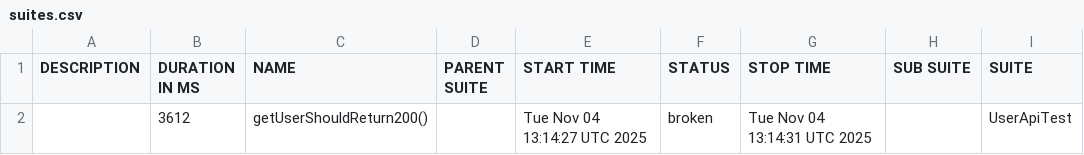
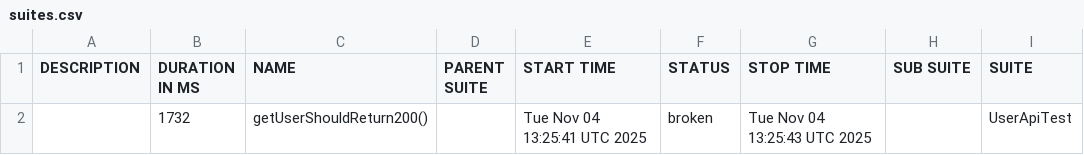
Before and after one commit to RodionYeremeiev/demo_taf_ui_api, a CSV file: api-tests/data/suites.csv, drawn as a sheet; only a part is shown; the diff names each change by its address in the sheet, - before the commit and + after, or states it on an @@ line.

```diff
--- a/api-tests/data/suites.csv
+++ b/api-tests/data/suites.csv
-B2 (DURATION IN MS): 3612
+B2 (DURATION IN MS): 1732
-E2 (START TIME): Tue Nov 04 13:14:27 UTC 2025
+E2 (START TIME): Tue Nov 04 13:25:41 UTC 2025
-G2 (STOP TIME): Tue Nov 04 13:14:31 UTC 2025
+G2 (STOP TIME): Tue Nov 04 13:25:43 UTC 2025
```
Also changed, not shown: 17 other files.
